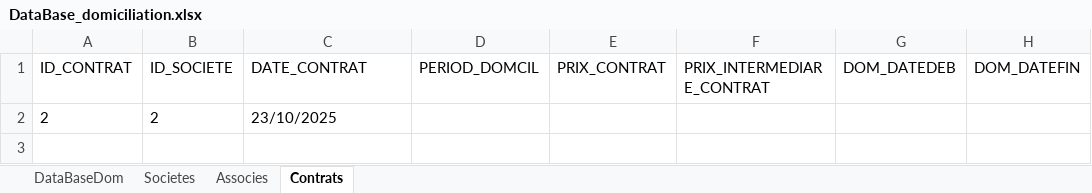
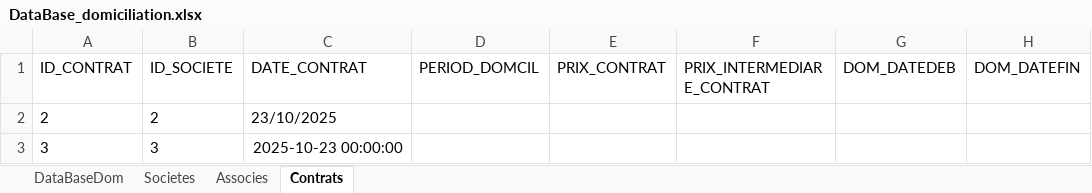
Before and after one commit to LearniTome/Center-Domiciliation-App, an Excel workbook: databases/DataBase_domiciliation.xlsx, sheet Contrats, drawn as a sheet; values as stored, in another font and other column widths than the file's, no borders; the diff names each change by its address in the sheet, - before the commit and + after, or states it on an @@ line.

```diff
--- a/databases/DataBase_domiciliation.xlsx (sheet Contrats)
+++ b/databases/DataBase_domiciliation.xlsx (sheet Contrats)
+row 3: 3 | 3 | 2025-10-23 00:00:00
```
Also changed, not shown: sheet Societes, sheet Associes, 5 other files.
